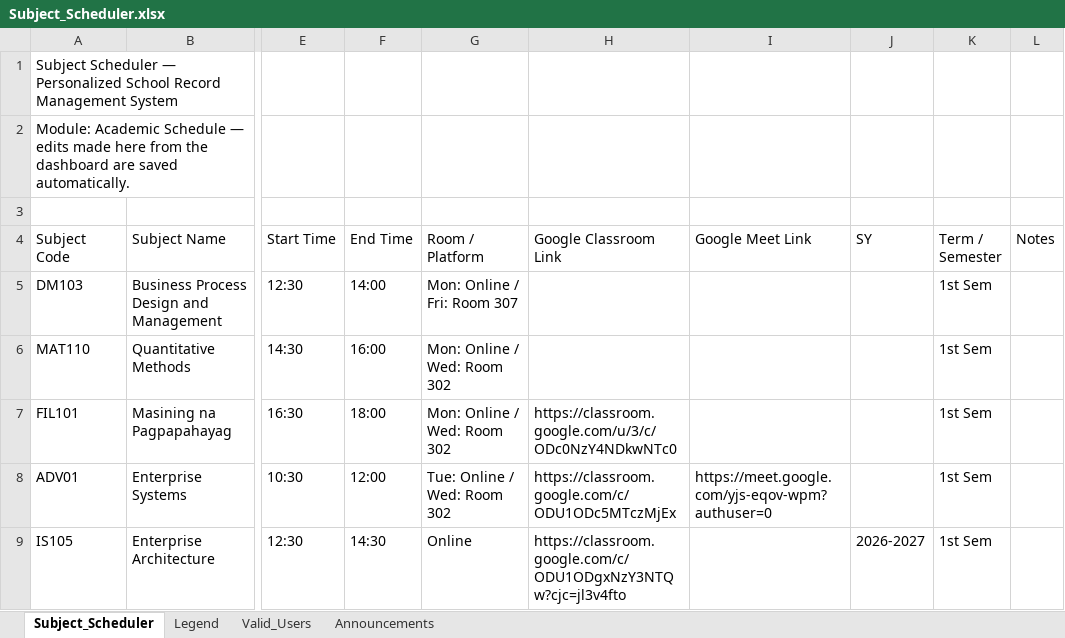
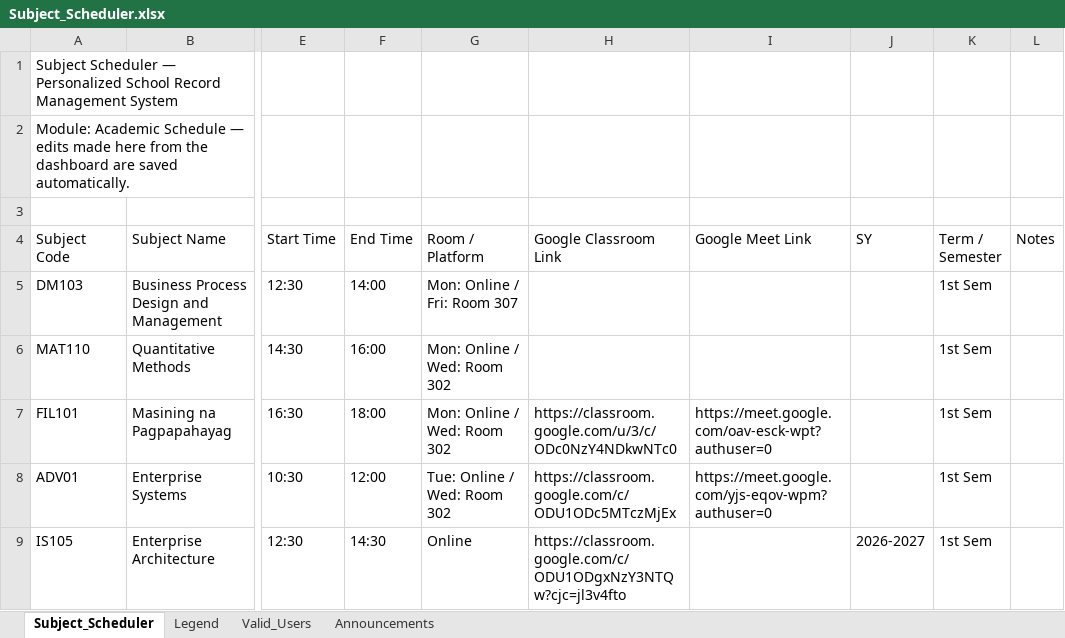
Before and after one commit to fielalbert2026/school-record-management-system, an Excel workbook: Subject_Scheduler.xlsx, sheet Subject_Scheduler, drawn as a sheet; only a part is shown, gaps mark what is left out; values as stored, in another font and other column widths than the file's, no borders; the diff names each change by its address in the sheet, - before the commit and + after, or states it on an @@ line.

Commit message:
Update schedule — 2026-08-20T09:03:44.929Z

```diff
--- a/Subject_Scheduler.xlsx (sheet Subject_Scheduler)
+++ b/Subject_Scheduler.xlsx (sheet Subject_Scheduler)
-I7 (Google Meet Link): (empty)
+I7 (Google Meet Link): https://meet.google.com/oav-esck-wpt?authuser=0
```
